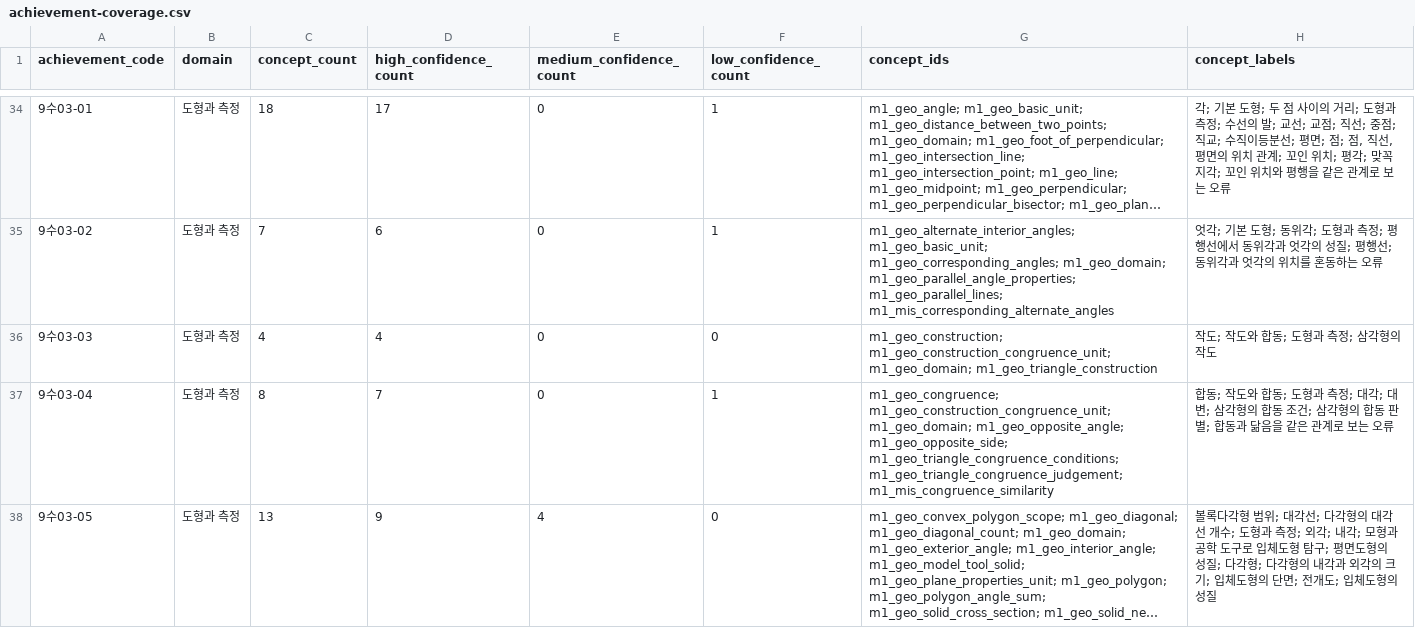
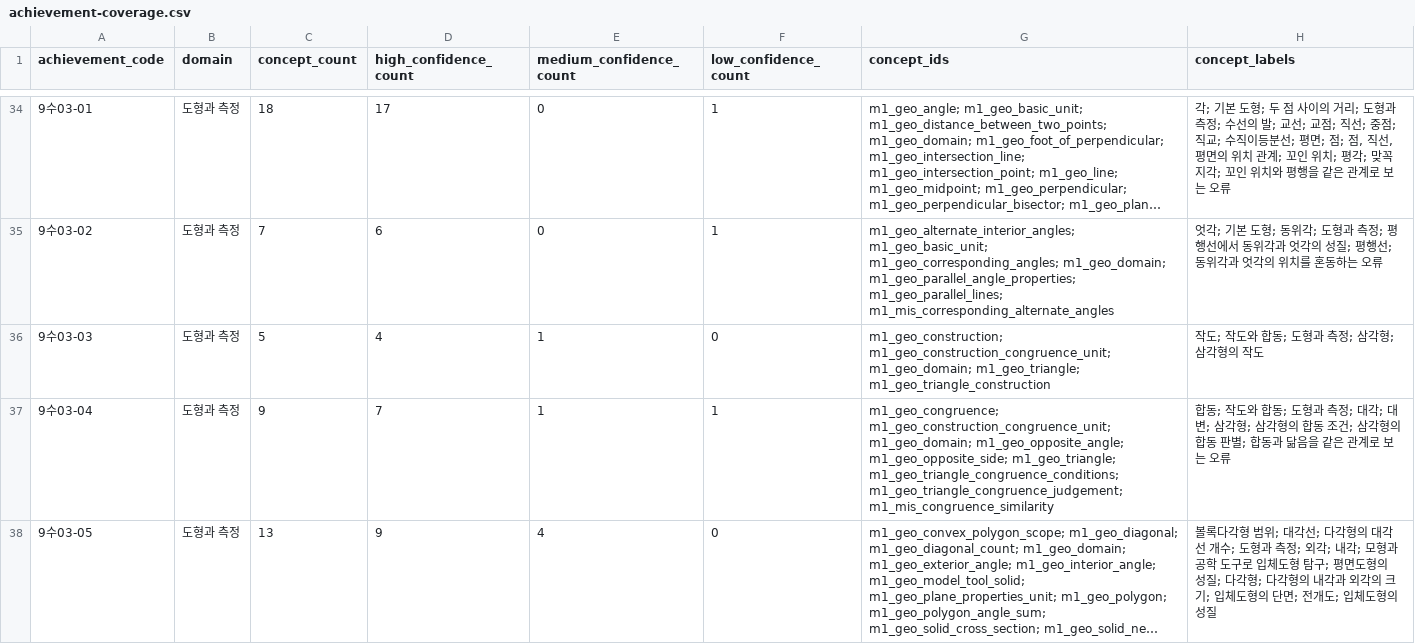
Before and after one commit to BeomjinSouth/Seteuk, a CSV file: 교육과정 모음 정리본/docs/math-concept-map/achievement-coverage.csv, drawn as a sheet; only a part is shown, gaps mark what is left out; long unchanged cells end in …; the diff covers the shown part only; the diff names each change by its address in the sheet, - before the commit and + after, or states it on an @@ line.

```diff
--- a/교육과정 모음 정리본/docs/math-concept-map/achievement-coverage.csv
+++ b/교육과정 모음 정리본/docs/math-concept-map/achievement-coverage.csv
-C36 (concept_count): 4
+C36 (concept_count): 5
-E36:E37 (medium_confidence_count): 0
+E36:E37 (medium_confidence_count): 1
-G36 (concept_ids): …m1_geo_construction_congruence_unit; m1_geo_domain; m1_geo_triangle_construction
+G36 (concept_ids): …m1_geo_construction_congruence_unit; m1_geo_domain; m1_geo_triangle; m1_geo_triangle_construction
-H36 (concept_labels): 작도; 작도와 합동; 도형과 측정; 삼각형의 작도
+H36 (concept_labels): 작도; 작도와 합동; 도형과 측정; 삼각형; 삼각형의 작도
-C37 (concept_count): 8
+C37 (concept_count): 9
-G37 (concept_ids): …m1_geo_opposite_angle; m1_geo_opposite_side; m1_geo_triangle_congruence_conditions; m1_geo_triangle_congruence_judgement;…
+G37 (concept_ids): …m1_geo_opposite_angle; m1_geo_opposite_side; m1_geo_triangle; m1_geo_triangle_congruence_conditions; m1_geo_triangle_congruence_judgement;…
-H37 (concept_labels): …; 삼각형의 합동…
+H37 (concept_labels): …; 삼각형; 삼각형의 합동…
```
Also changed, not shown: 48 edited cells elsewhere in this file, 교육과정 모음 정리본/docs/math-concept-map/concept-evidence-depth.csv, 교육과정 모음 정리본/docs/math-concept-map/legacy-gap-integration-plan.csv, 34 other files.
